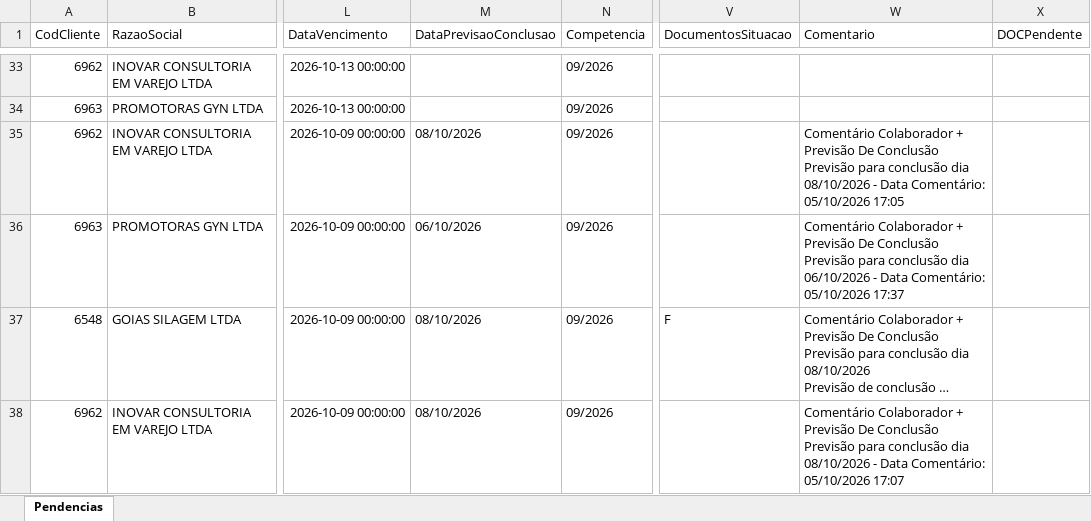
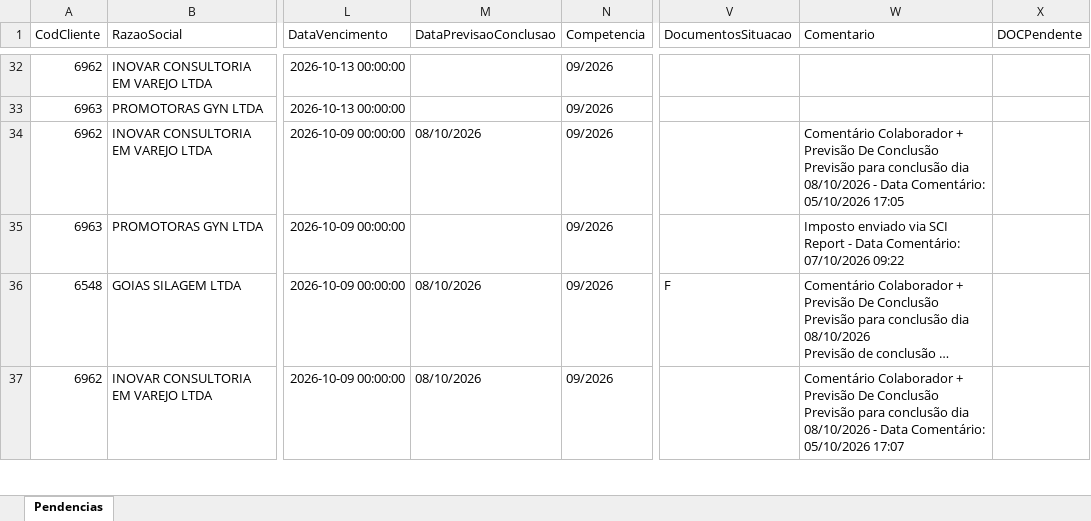
Before and after one commit to Controladoria-MG/Portal-das-tarefas, an Excel workbook: dados/base/goias.xlsx, sheet Pendencias, drawn as a sheet; only a part is shown, gaps mark what is left out; long unchanged cells end in …; values as stored, in another font and other column widths than the file's, no borders; addresses are those after the commit; the diff covers the shown part only; the diff names each change by its address in the sheet, - before the commit and + after, or states it on an @@ line.

```diff
--- a/dados/base/goias.xlsx (sheet Pendencias)
+++ b/dados/base/goias.xlsx (sheet Pendencias)
-M35 (DataPrevisaoConclusao): 06/10/2026
+M35 (DataPrevisaoConclusao): (empty)
-W35 (Comentario): Comentário Colaborador + Previsão De Conclusão Previsão para conclusão dia 06/10/2026 - Data Comentário: 05/10/2026 17:37
+W35 (Comentario): Imposto enviado via SCI Report - Data Comentário: 07/10/2026 09:22
```
Also changed, not shown: 5 added rows, 5 removed rows and 2 edited cells elsewhere in this sheet, dados/base/bpo.xlsx, dados/base/mg_express.xlsx, 3 other files.
